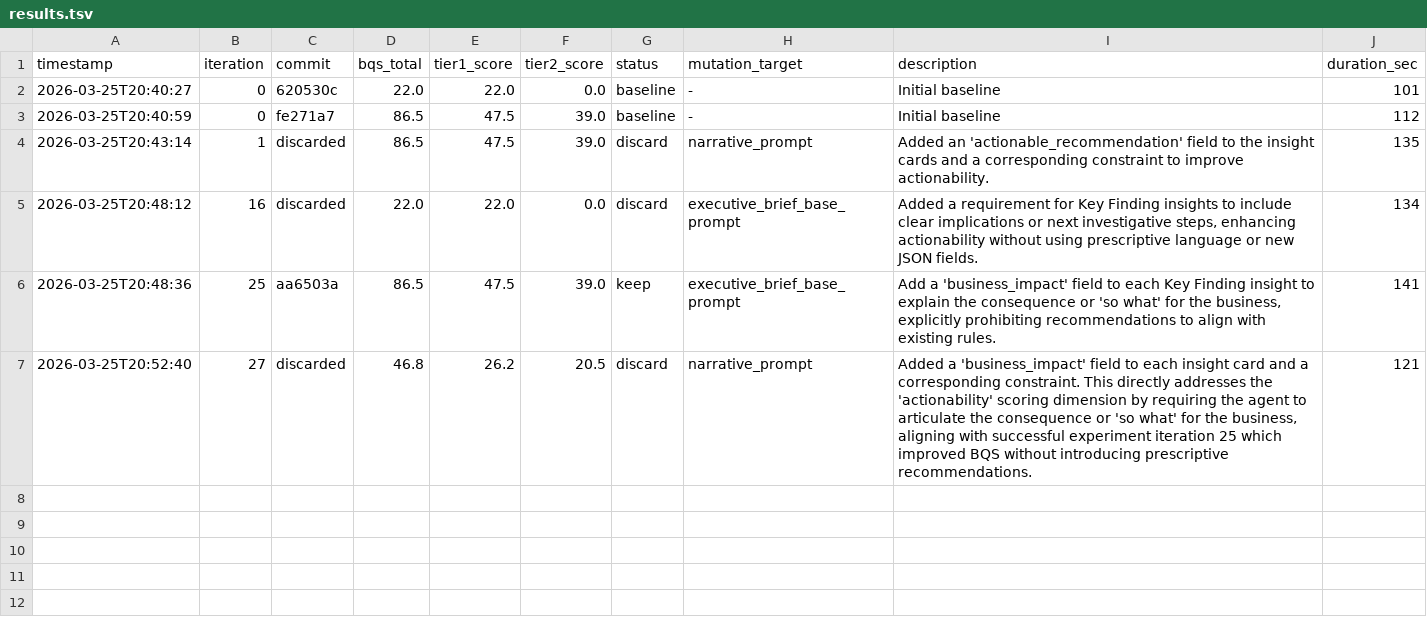
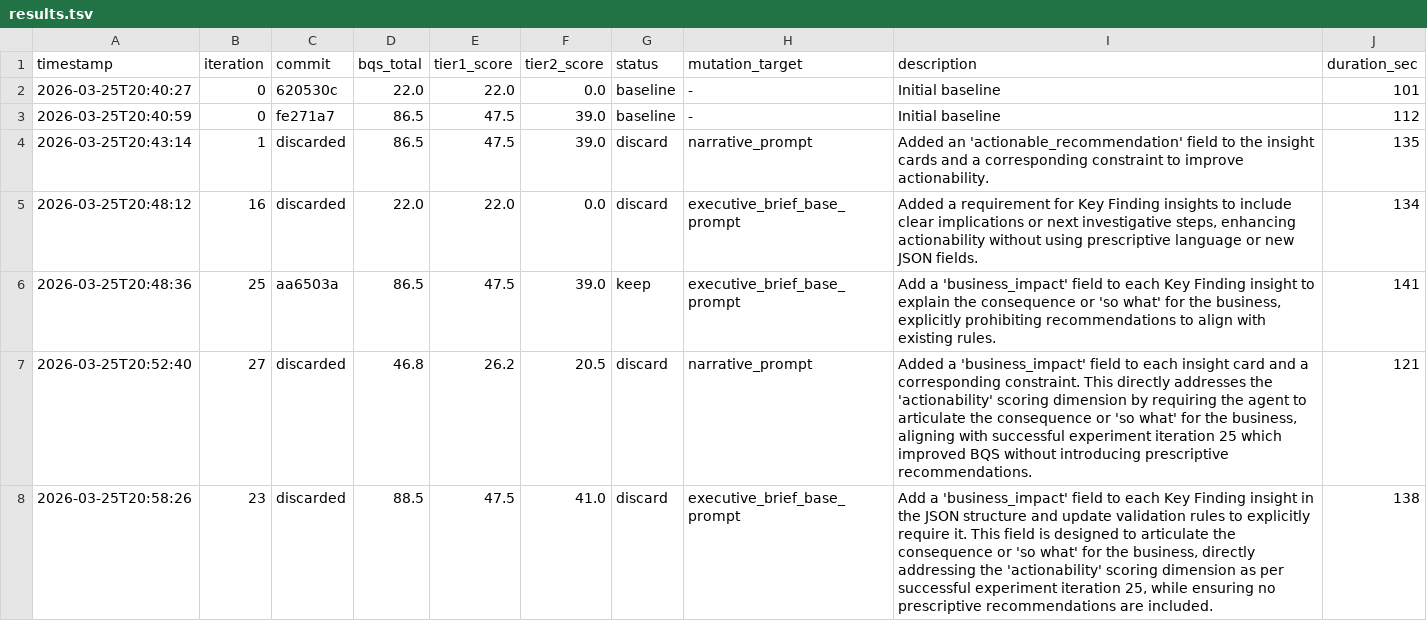
Before and after one commit to ty-hayes-82/data-analyst-agent, a TSV file: autoresearch/results.tsv, drawn as a sheet; the diff names each change by its address in the sheet, - before the commit and + after, or states it on an @@ line.

```diff
--- a/autoresearch/results.tsv
+++ b/autoresearch/results.tsv
+row 8: 2026-03-25T20:58:26 | 23 | discarded | 88.5 | 47.5 | 41.0 | discard | executive_brief_base_prompt | Add a 'business_impact' field to each Key Finding insight in the JSON structure and update validation rules to explicitly require it. This field is designed to articulate the consequence or 'so what' for the business, directly addressing the 'actionability' scoring dimension as per successful experiment iteration 25, while ensuring no prescriptive recommendations are included. | 138
```
Also changed, not shown: 1 other file.
